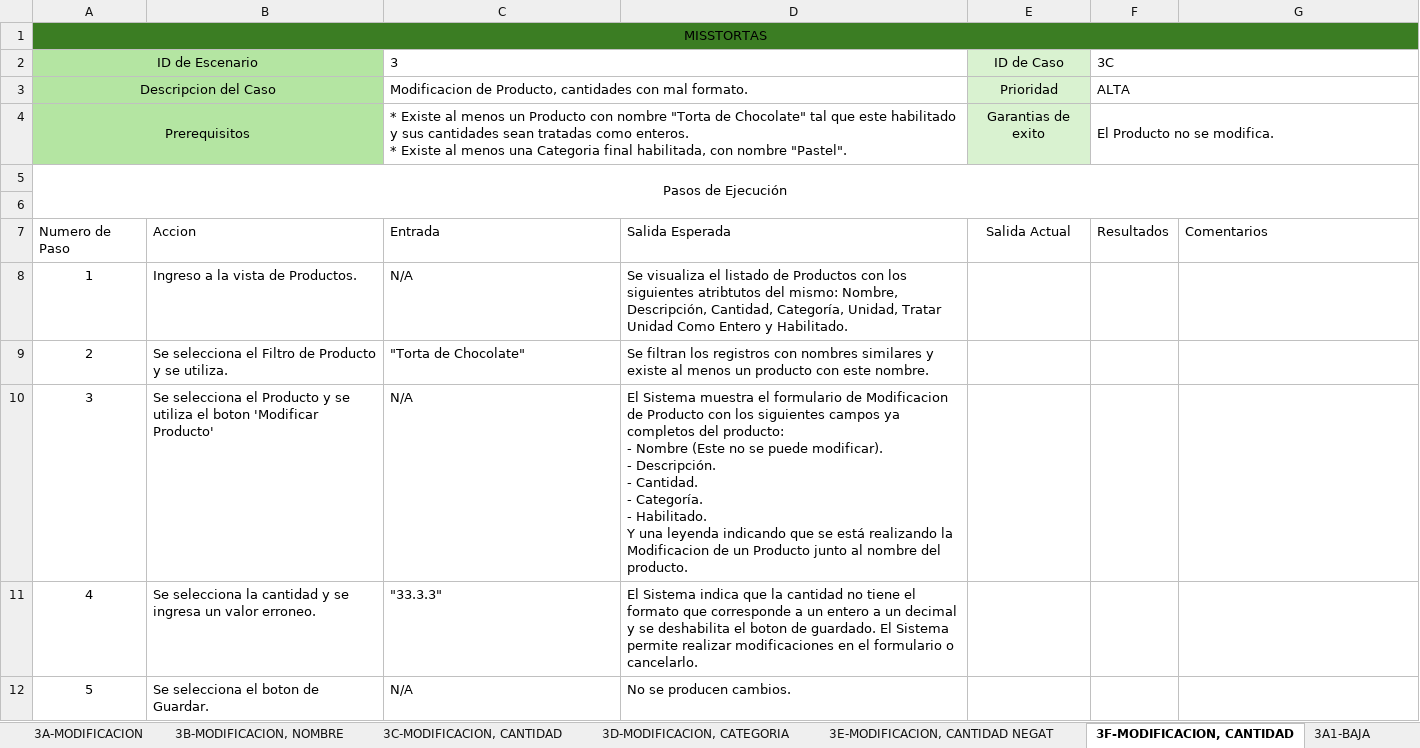
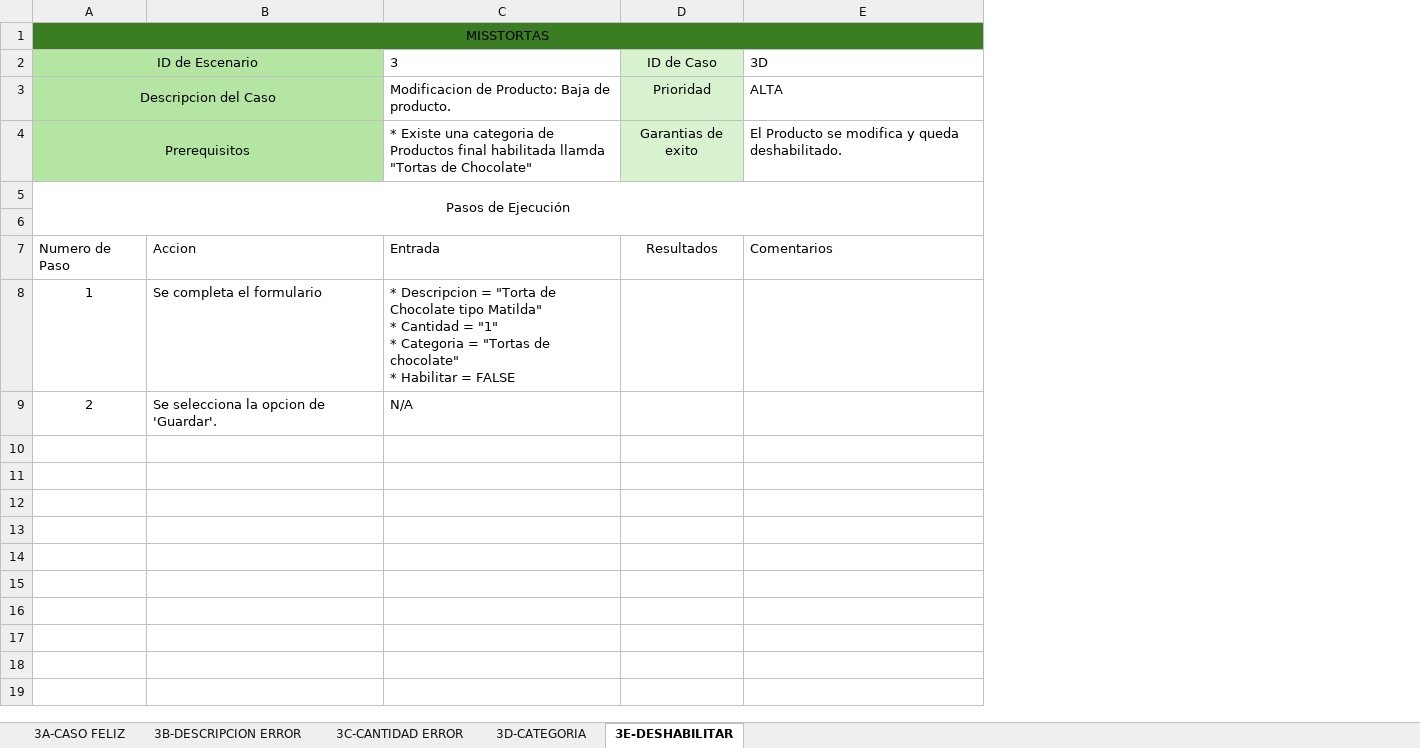
Before and after one commit to elelouch/MissTortas-Bakery, an Excel workbook: IngSoftware/propuesta/CasosDeTests/Casos de Test - Modificacion - Gestionar Producto.xlsx, sheet 3E-DESHABILITAR, drawn as a sheet; values as stored, in another font and other column widths than the file's, no borders; table styles not drawn; removed rows and columns are numbered as before the commit, all else as after; ↵ is a line break in a cell; the diff names each change by its address in the sheet, - before the commit and + after, or states it on an @@ line.

```diff
--- a/IngSoftware/propuesta/CasosDeTests/Casos de Test - Modificacion - Gestionar Producto.xlsx (sheet 3E-DESHABILITAR)
+++ b/IngSoftware/propuesta/CasosDeTests/Casos de Test - Modificacion - Gestionar Producto.xlsx (sheet 3E-DESHABILITAR)
-sheet tab: 3A-MODIFICACION
+sheet tab: 3A-CASO FELIZ
-sheet tab: 3B-MODIFICACION, NOMBRE
+sheet tab: 3B-DESCRIPCION ERROR
-sheet tab: 3C-MODIFICACION, CANTIDAD
+sheet tab: 3C-CANTIDAD ERROR
-sheet tab: 3D-MODIFICACION, CATEGORIA
+sheet tab: 3D-CATEGORIA
-sheet tab: 3F-MODIFICACION, CANTIDAD
+sheet tab: 3E-DESHABILITAR
-sheet tab: 3E-MODIFICACION, CANTIDAD NEGAT
-sheet tab: 3A1-BAJA
-column D, rows 7-9: Salida Esperada | Se visualiza el listado de Productos con los siguientes atribtutos del mismo: Nombre, Descripción, Cantidad, Categoría, Unidad, Tratar Unidad Como Entero y Habilitado. | Se filtran los registros con nombres similares y existe al menos un producto con este nombre.
-column F (3C), rows 3-7: ALTA | El Producto no se modifica. |  |  | Resultados
-C2:D2 merged
-E2: (empty)
+E2: 3D
-C3 (3): Modificacion de Producto, cantidades con mal formato.
+C3 (3): Modificacion de Producto: Baja de producto.
-C3:D3 merged
-E3 (3D): (empty)
+E3 (3D): ALTA
-C4 (3): * Existe al menos un Producto con nombre "Torta de Chocolate" tal que este habilitado y sus cantidades sean tratadas como enteros. ↵ * Existe al menos una Categoria final habilitada, con nombre "Pastel".
+C4 (3): * Existe una categoria de Productos final habilitada llamda "Tortas de Chocolate"
-C4:D4 merged
-E4 (3D): (empty)
+E4 (3D): El Producto se modifica y queda deshabilitado.
-D7 (ID de Caso): Salida Actual
+D7 (ID de Caso): Resultados
-B8: Ingreso a la vista de Productos.
+B8: Se completa el formulario
-C8 (3): N/A
+C8 (3): * Descripcion = "Torta de Chocolate tipo Matilda" ↵ * Cantidad = "1" ↵ * Categoria = "Tortas de chocolate" ↵ * Habilitar = FALSE
-B9: Se selecciona el Filtro de Producto y se utiliza.
+B9: Se selecciona la opcion de 'Guardar'.
-C9 (3): "Torta de Chocolate"
+C9 (3): N/A
-row 10: 3 | Se selecciona el Producto y se utiliza el boton 'Modificar Producto' | N/A | El Sistema muestra el formulario de Modificacion de Producto con los siguientes campos ya completos del producto: ↵ - Nombre (Este no se puede modificar). ↵ - Descripción. ↵ - Cantidad. ↵ - Categoría. ↵ - Habilitado. ↵ Y una leyenda indicando que se está realizando la Modificacion de un Producto junto al nombre del producto.
-row 11: 4 | Se selecciona la cantidad y se ingresa un valor erroneo. | "33.3.3" | El Sistema indica que la cantidad no tiene el formato que corresponde a un entero a un decimal y se deshabilita el boton de guardado. El Sistema permite realizar modificaciones en el formulario o cancelarlo.
-row 12: 5 | Se selecciona el boton de Guardar. | N/A | No se producen cambios.
```
Also changed, not shown: sheet 3B-DESCRIPCION ERROR, sheet 3D-CATEGORIA, sheet 3C-CANTIDAD ERROR, sheet 3A-CASO FELIZ, other sheet tabs, IngSoftware/propuesta/CasosDeTests/Casos de Test - Alta - Gestionar Producto.xlsx, 5 other files.
